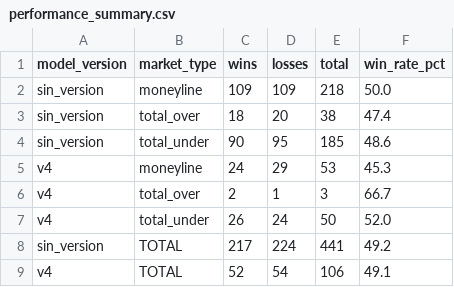
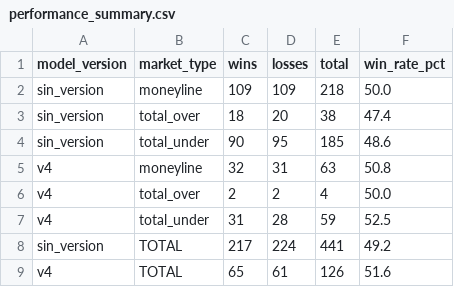
Before and after one commit to DiegoG882/MLB_BetBuilder, a CSV file: data/performance_summary.csv, drawn as a sheet.

```diff
--- a/data/performance_summary.csv
+++ b/data/performance_summary.csv
@@ -4,6 +4,6 @@ sin_version,total_over,18,20,38,47.4
 sin_version,total_under,90,95,185,48.6
-v4,moneyline,24,29,53,45.3
-v4,total_over,2,1,3,66.7
-v4,total_under,26,24,50,52.0
+v4,moneyline,32,31,63,50.8
+v4,total_over,2,2,4,50.0
+v4,total_under,31,28,59,52.5
 sin_version,TOTAL,217,224,441,49.2
-v4,TOTAL,52,54,106,49.1
+v4,TOTAL,65,61,126,51.6
```
Also changed, not shown: 4 other files.
